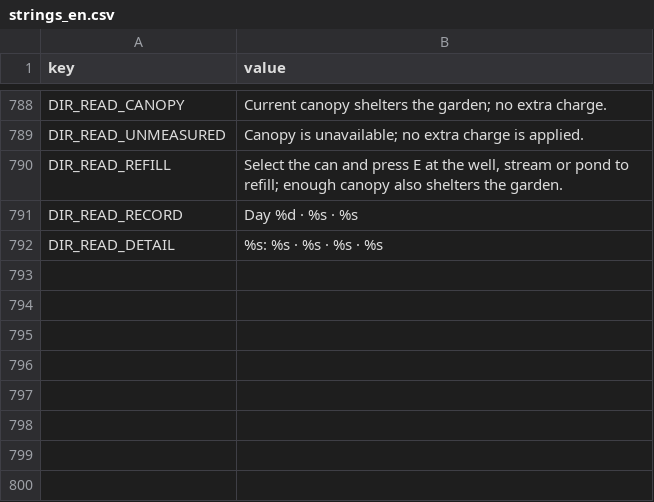
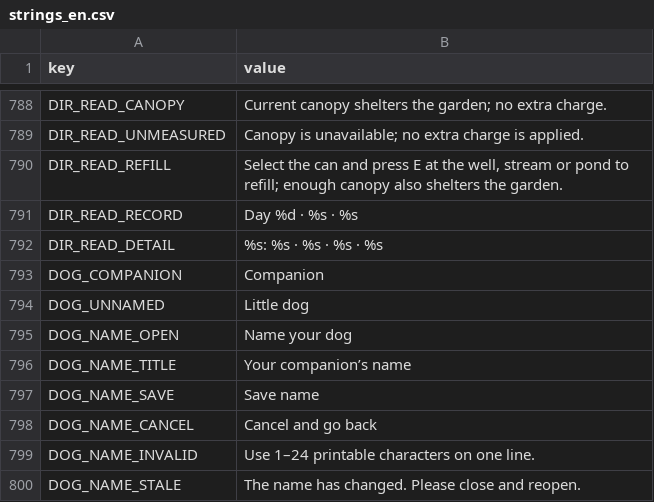
Before and after one commit to hoangarts1/nongtrai, a CSV file: localization/strings_en.csv, drawn as a sheet; only a part is shown, gaps mark what is left out.

```diff
--- a/localization/strings_en.csv
+++ b/localization/strings_en.csv
@@ -792 +792,9 @@ DIR_READ_RECORD,Day %d · %s · %s
 DIR_READ_DETAIL,%s: %s · %s · %s · %s
+DOG_COMPANION,Companion
+DOG_UNNAMED,Little dog
+DOG_NAME_OPEN,Name your dog
+DOG_NAME_TITLE,Your companion’s name
+DOG_NAME_SAVE,Save name
+DOG_NAME_CANCEL,Cancel and go back
+DOG_NAME_INVALID,Use 1–24 printable characters on one line.
+DOG_NAME_STALE,The name has changed. Please close and reopen.
```
Also changed, not shown: localization/strings_vi.csv, 38 other files.
